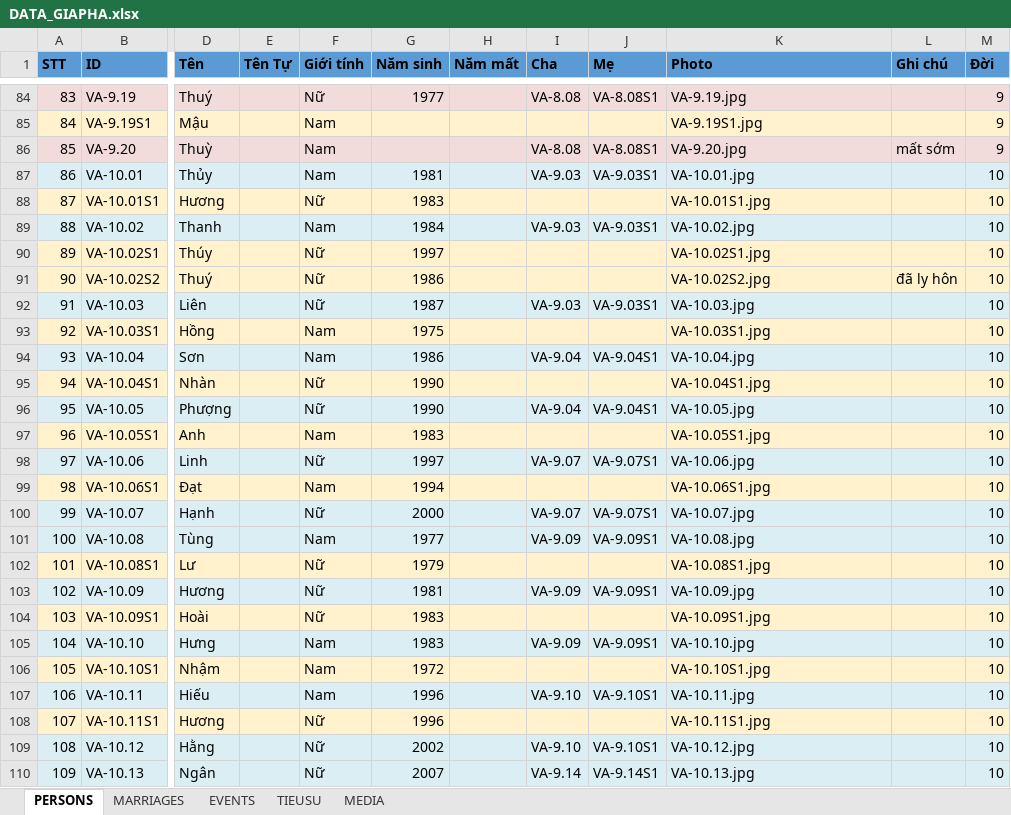
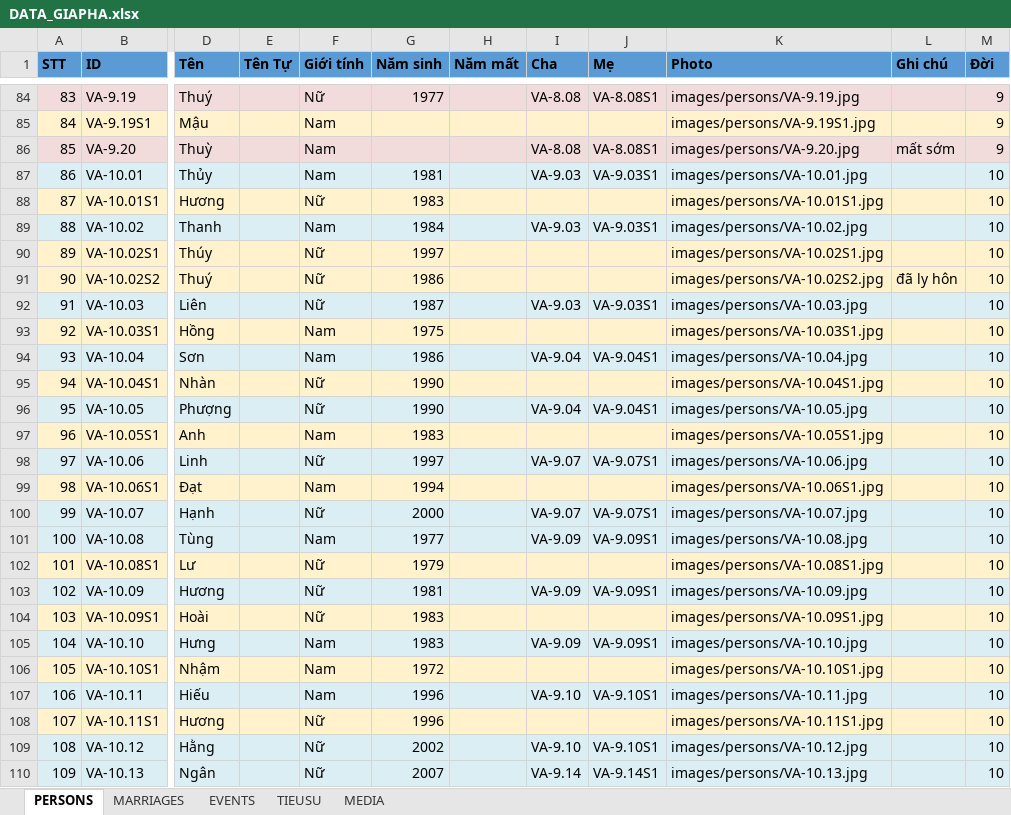
Before and after one commit to sohoa84/giapha-doviet, an Excel workbook: data/DATA_GIAPHA.xlsx, sheet PERSONS, drawn as a sheet; only a part is shown, gaps mark what is left out; values as stored, in another font and other column widths than the file's, no borders; the diff covers the shown part only; the diff names each change by its address in the sheet, - before the commit and + after, or states it on an @@ line.

Commit message:
PersonalVue

```diff
--- a/data/DATA_GIAPHA.xlsx (sheet PERSONS)
+++ b/data/DATA_GIAPHA.xlsx (sheet PERSONS)
-K84 (Photo): VA-9.19.jpg
+K84 (Photo): images/persons/VA-9.19.jpg
-K85 (Photo): VA-9.19S1.jpg
+K85 (Photo): images/persons/VA-9.19S1.jpg
-K86 (Photo): VA-9.20.jpg
+K86 (Photo): images/persons/VA-9.20.jpg
-K87 (Photo): VA-10.01.jpg
+K87 (Photo): images/persons/VA-10.01.jpg
-K88 (Photo): VA-10.01S1.jpg
+K88 (Photo): images/persons/VA-10.01S1.jpg
-K89 (Photo): VA-10.02.jpg
+K89 (Photo): images/persons/VA-10.02.jpg
-K90 (Photo): VA-10.02S1.jpg
+K90 (Photo): images/persons/VA-10.02S1.jpg
-K91 (Photo): VA-10.02S2.jpg
+K91 (Photo): images/persons/VA-10.02S2.jpg
-K92 (Photo): VA-10.03.jpg
+K92 (Photo): images/persons/VA-10.03.jpg
-K93 (Photo): VA-10.03S1.jpg
+K93 (Photo): images/persons/VA-10.03S1.jpg
-K94 (Photo): VA-10.04.jpg
+K94 (Photo): images/persons/VA-10.04.jpg
-K95 (Photo): VA-10.04S1.jpg
+K95 (Photo): images/persons/VA-10.04S1.jpg
-K96 (Photo): VA-10.05.jpg
+K96 (Photo): images/persons/VA-10.05.jpg
-K97 (Photo): VA-10.05S1.jpg
+K97 (Photo): images/persons/VA-10.05S1.jpg
-K98 (Photo): VA-10.06.jpg
+K98 (Photo): images/persons/VA-10.06.jpg
-K99 (Photo): VA-10.06S1.jpg
+K99 (Photo): images/persons/VA-10.06S1.jpg
-K100 (Photo): VA-10.07.jpg
+K100 (Photo): images/persons/VA-10.07.jpg
-K101 (Photo): VA-10.08.jpg
+K101 (Photo): images/persons/VA-10.08.jpg
-K102 (Photo): VA-10.08S1.jpg
+K102 (Photo): images/persons/VA-10.08S1.jpg
-K103 (Photo): VA-10.09.jpg
+K103 (Photo): images/persons/VA-10.09.jpg
-K104 (Photo): VA-10.09S1.jpg
+K104 (Photo): images/persons/VA-10.09S1.jpg
-K105 (Photo): VA-10.10.jpg
+K105 (Photo): images/persons/VA-10.10.jpg
-K106 (Photo): VA-10.10S1.jpg
+K106 (Photo): images/persons/VA-10.10S1.jpg
-K107 (Photo): VA-10.11.jpg
+K107 (Photo): images/persons/VA-10.11.jpg
-K108 (Photo): VA-10.11S1.jpg
+K108 (Photo): images/persons/VA-10.11S1.jpg
-K109 (Photo): VA-10.12.jpg
+K109 (Photo): images/persons/VA-10.12.jpg
-K110 (Photo): VA-10.13.jpg
+K110 (Photo): images/persons/VA-10.13.jpg
```
Also changed, not shown: 77 edited cells elsewhere in this sheet, 14 other files.
